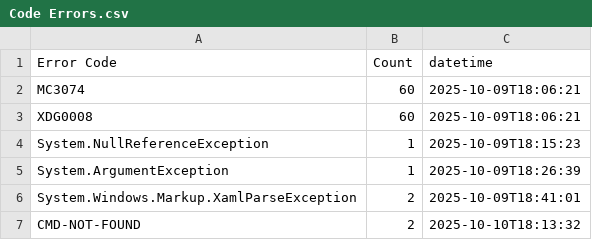
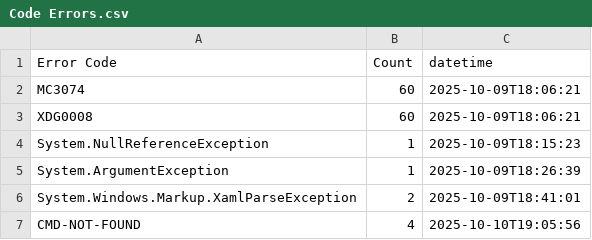
Before and after one commit to Armstrm6/DesktopApplicationTemplate, a CSV file: Error Log/Code Errors.csv, drawn as a sheet.

```diff
--- a/Error Log/Code Errors.csv
+++ b/Error Log/Code Errors.csv
@@ -6,2 +6,2 @@ System.ArgumentException,1,2025-10-09T18:26:39
 System.Windows.Markup.XamlParseException,2,2025-10-09T18:41:01
-CMD-NOT-FOUND,2,2025-10-10T18:13:32
+CMD-NOT-FOUND,4,2025-10-10T19:05:56
```
Also changed, not shown: Error Log/Build Errors.csv, Error Log/Detailed Errors.csv, 2 other files.
